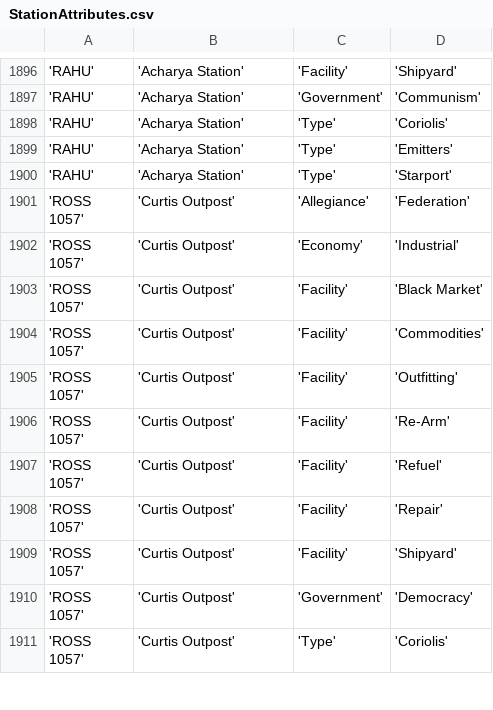
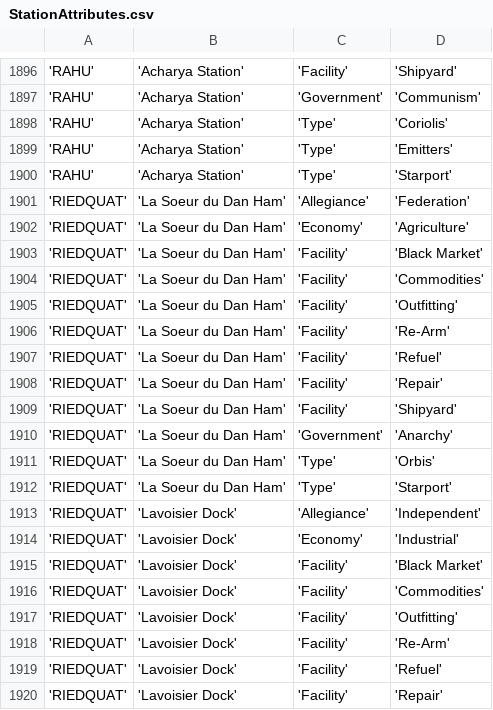
Before and after one commit to EliteDangerous/tradedangerous, a CSV file: data/StationAttributes.csv, drawn as a sheet; only a part is shown, gaps mark what is left out; the shorter side is filled out with more unchanged rows; the diff covers the shown part only.

Commit message:
system: RIEDQUAT, 3 stations

```diff
--- a/data/StationAttributes.csv
+++ b/data/StationAttributes.csv
@@ -1900 +1900,21 @@
 'RAHU','Acharya Station','Type','Starport'
+'RIEDQUAT','La Soeur du Dan Ham','Allegiance','Federation'
+'RIEDQUAT','La Soeur du Dan Ham','Economy','Agriculture'
+'RIEDQUAT','La Soeur du Dan Ham','Facility','Black Market'
+'RIEDQUAT','La Soeur du Dan Ham','Facility','Commodities'
+'RIEDQUAT','La Soeur du Dan Ham','Facility','Outfitting'
+'RIEDQUAT','La Soeur du Dan Ham','Facility','Re-Arm'
+'RIEDQUAT','La Soeur du Dan Ham','Facility','Refuel'
+'RIEDQUAT','La Soeur du Dan Ham','Facility','Repair'
+'RIEDQUAT','La Soeur du Dan Ham','Facility','Shipyard'
+'RIEDQUAT','La Soeur du Dan Ham','Government','Anarchy'
+'RIEDQUAT','La Soeur du Dan Ham','Type','Orbis'
+'RIEDQUAT','La Soeur du Dan Ham','Type','Starport'
+'RIEDQUAT','Lavoisier Dock','Allegiance','Independent'
+'RIEDQUAT','Lavoisier Dock','Economy','Industrial'
+'RIEDQUAT','Lavoisier Dock','Facility','Black Market'
+'RIEDQUAT','Lavoisier Dock','Facility','Commodities'
+'RIEDQUAT','Lavoisier Dock','Facility','Outfitting'
+'RIEDQUAT','Lavoisier Dock','Facility','Re-Arm'
+'RIEDQUAT','Lavoisier Dock','Facility','Refuel'
+'RIEDQUAT','Lavoisier Dock','Facility','Repair'
```
Also changed, not shown: 15 added rows elsewhere in this file, data/ShipVendor.csv, data/Station.csv, 1 other file.
